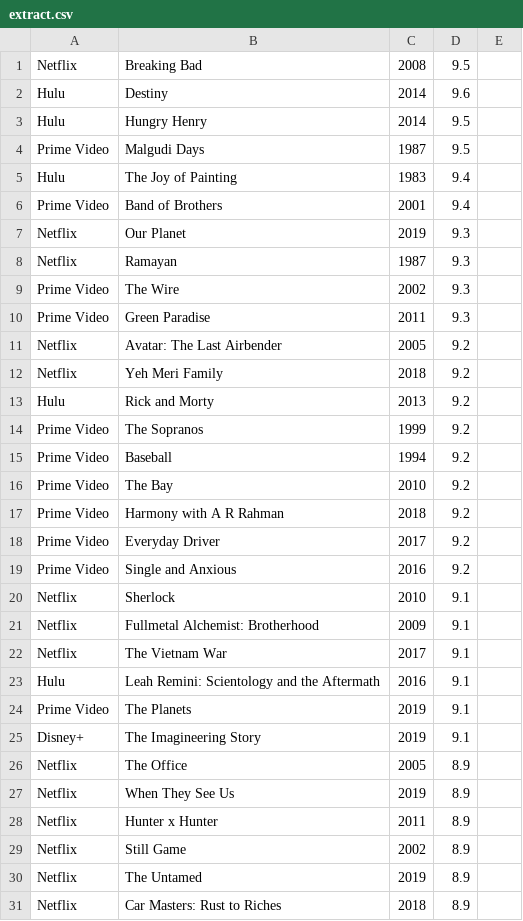
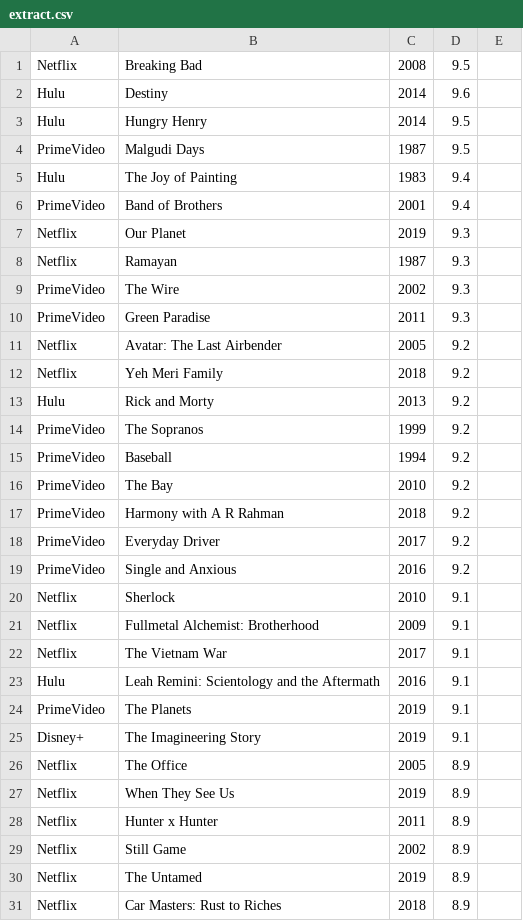
Before and after one commit to DivLoic/kafka-application4s, a CSV file: src/main/resources/extract.csv, drawn as a sheet; only a part is shown; the diff covers the shown part only.

Commit message:
Format the Prime Video and Disney+ labels

```diff
--- a/src/main/resources/extract.csv
+++ b/src/main/resources/extract.csv
@@ -3,9 +3,9 @@ Hulu,Destiny,2014,9.6
 Hulu,Hungry Henry,2014,9.5
-Prime Video,Malgudi Days,1987,9.5
+PrimeVideo,Malgudi Days,1987,9.5
 Hulu,The Joy of Painting,1983,9.4
-Prime Video,Band of Brothers,2001,9.4
+PrimeVideo,Band of Brothers,2001,9.4
 Netflix,Our Planet,2019,9.3
 Netflix,Ramayan,1987,9.3
-Prime Video,The Wire,2002,9.3
-Prime Video,Green Paradise,2011,9.3
+PrimeVideo,The Wire,2002,9.3
+PrimeVideo,Green Paradise,2011,9.3
 Netflix,Avatar: The Last Airbender,2005,9.2
@@ -13,8 +13,8 @@ Netflix,Yeh Meri Family,2018,9.2
 Hulu,Rick and Morty,2013,9.2
-Prime Video,The Sopranos,1999,9.2
-Prime Video,Baseball,1994,9.2
-Prime Video,The Bay,2010,9.2
-Prime Video,Harmony with A R Rahman,2018,9.2
-Prime Video,Everyday Driver,2017,9.2
-Prime Video,Single and Anxious,2016,9.2
+PrimeVideo,The Sopranos,1999,9.2
+PrimeVideo,Baseball,1994,9.2
+PrimeVideo,The Bay,2010,9.2
+PrimeVideo,Harmony with A R Rahman,2018,9.2
+PrimeVideo,Everyday Driver,2017,9.2
+PrimeVideo,Single and Anxious,2016,9.2
 Netflix,Sherlock,2010,9.1
@@ -23,3 +23,3 @@ Netflix,The Vietnam War,2017,9.1
 Hulu,Leah Remini: Scientology and the Aftermath,2016,9.1
-Prime Video,The Planets,2019,9.1
+PrimeVideo,The Planets,2019,9.1
 Disney+,The Imagineering Story,2019,9.1
```
Also changed, not shown: 45 edited cells elsewhere in this file.
